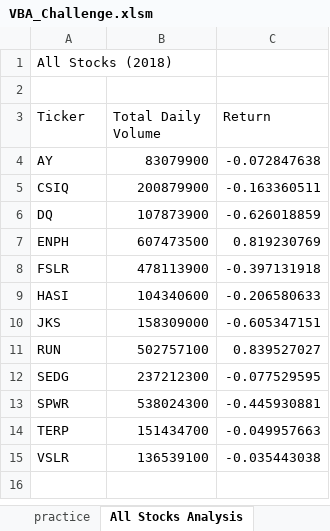
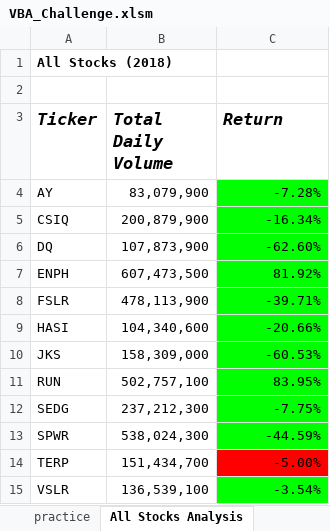
Before and after one commit to titogithub123/Stock-Analysis, an Excel workbook: VBA_Challenge.xlsm, sheet All Stocks Analysis, drawn as a sheet; values as stored, in another font and other column widths than the file's, no borders; charts and pictures not drawn; the diff names each change by its address in the sheet, - before the commit and + after, or states it on an @@ line.

Commit message:
Updated challenge 2.4.2

```diff
--- a/VBA_Challenge.xlsm (sheet All Stocks Analysis)
+++ b/VBA_Challenge.xlsm (sheet All Stocks Analysis)
-A1 bold: off
+A1 bold: on
@@ A3:C3 bold: off → on, italic: off → on, text size: larger @@
-B4 (Total Daily Volume): 83079900
+B4 (Total Daily Volume): 83,079,900
-C4 (Return): -0.072847638
+C4 (Return): -7.28%
-C4:C13 fill: none
+C4:C13 fill: #00FF00
-B5 (Total Daily Volume): 200879900
+B5 (Total Daily Volume): 200,879,900
-C5 (Return): -0.163360511
+C5 (Return): -16.34%
-B6 (Total Daily Volume): 107873900
+B6 (Total Daily Volume): 107,873,900
-C6 (Return): -0.626018859
+C6 (Return): -62.60%
-B7 (Total Daily Volume): 607473500
+B7 (Total Daily Volume): 607,473,500
-C7 (Return): 0.819230769
+C7 (Return): 81.92%
-B8 (Total Daily Volume): 478113900
+B8 (Total Daily Volume): 478,113,900
-C8 (Return): -0.397131918
+C8 (Return): -39.71%
-B9 (Total Daily Volume): 104340600
+B9 (Total Daily Volume): 104,340,600
-C9 (Return): -0.206580633
+C9 (Return): -20.66%
-B10 (Total Daily Volume): 158309000
+B10 (Total Daily Volume): 158,309,000
-C10 (Return): -0.605347151
+C10 (Return): -60.53%
-B11 (Total Daily Volume): 502757100
+B11 (Total Daily Volume): 502,757,100
-C11 (Return): 0.839527027
+C11 (Return): 83.95%
-B12 (Total Daily Volume): 237212300
+B12 (Total Daily Volume): 237,212,300
-C12 (Return): -0.077529595
+C12 (Return): -7.75%
-B13 (Total Daily Volume): 538024300
+B13 (Total Daily Volume): 538,024,300
-C13 (Return): -0.445930881
+C13 (Return): -44.59%
-B14 (Total Daily Volume): 151434700
+B14 (Total Daily Volume): 151,434,700
-C14 (Return): -0.049957663
+C14 (Return): -5.00%
-C14 fill: none
+C14 fill: #FF0000
-B15 (Total Daily Volume): 136539100
+B15 (Total Daily Volume): 136,539,100
-C15 (Return): -0.035443038
+C15 (Return): -3.54%
-C15 fill: none
+C15 fill: #00FF00
```
Also changed, not shown: 1 other file.
